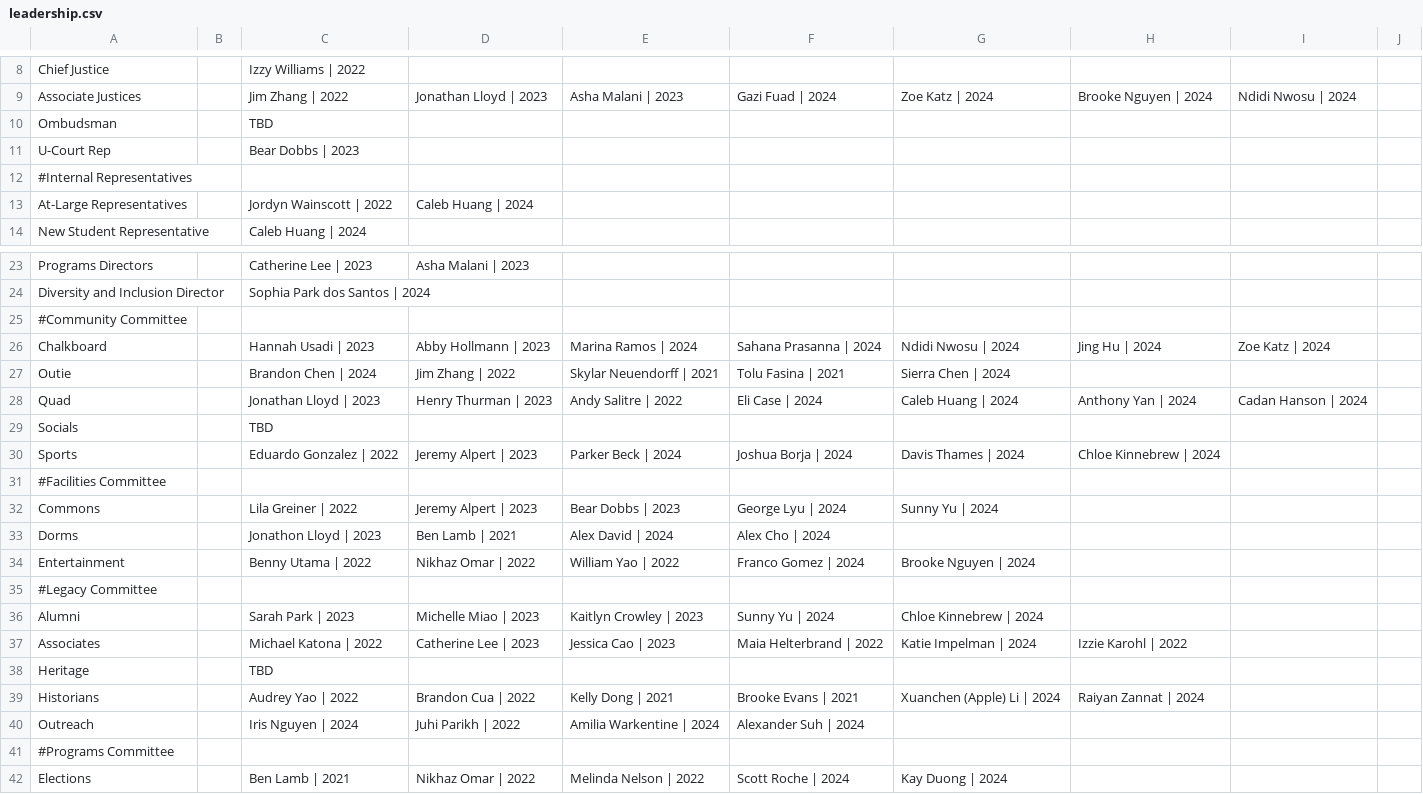
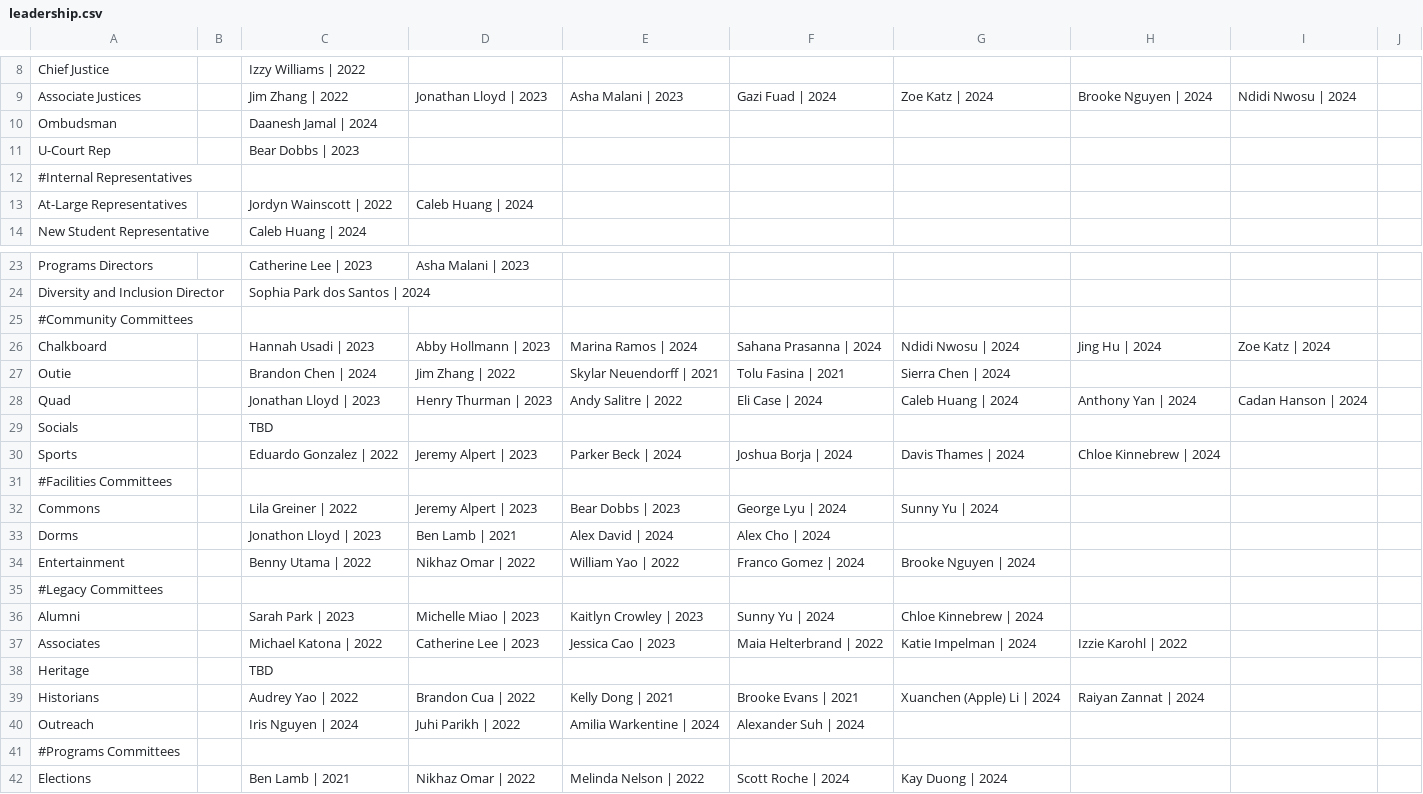
Before and after one commit to WRCWebmasters/WRC-Website, a CSV file: pages/config/leadership.csv, drawn as a sheet; only a part is shown, gaps mark what is left out.

Commit message:
Added 2021-2022 ombudsman and pluralized committee

```diff
--- a/pages/config/leadership.csv
+++ b/pages/config/leadership.csv
@@ -9,3 +9,3 @@ Chief Justice,,Izzy Williams | 2022,,,,,,,,
 Associate Justices,,Jim Zhang | 2022,Jonathan Lloyd | 2023,Asha Malani | 2023,Gazi Fuad | 2024,Zoe Katz | 2024,Brooke Nguyen | 2024, Ndidi Nwosu | 2024,,,,,,,,
-Ombudsman,,TBD,,,,,,,,
+Ombudsman,,Daanesh Jamal | 2024,,,,,,,,
 U-Court Rep,,Bear Dobbs | 2023,,,,,,,,
@@ -24,3 +24,3 @@ Programs Directors,,Catherine Lee | 2023,Asha Malani | 2023,,,,,,,
 Diversity and Inclusion Director,,Sophia Park dos Santos | 2024,,,,,,,,
-#Community Committee,,,,,,,,,,
+#Community Committees,,,,,,,,,,
 Chalkboard,,Hannah Usadi | 2023 ,Abby Hollmann | 2023 ,Marina Ramos | 2024,Sahana Prasanna | 2024 ,Ndidi Nwosu | 2024 ,Jing Hu | 2024 ,Zoe Katz | 2024 ,,
@@ -30,3 +30,3 @@ Socials,,TBD,,,,,,,,
 Sports,,Eduardo Gonzalez | 2022,Jeremy Alpert | 2023,Parker Beck | 2024,Joshua Borja | 2024 ,Davis Thames | 2024 ,Chloe Kinnebrew | 2024 ,,,
-#Facilities Committee,,,,,,,,,,
+#Facilities Committees,,,,,,,,,,
 Commons,,Lila Greiner | 2022,Jeremy Alpert | 2023,Bear Dobbs | 2023 ,George Lyu | 2024 ,Sunny Yu | 2024 ,,,,
@@ -34,3 +34,3 @@ Dorms,,Jonathon Lloyd | 2023,Ben Lamb | 2021,Alex David | 2024 ,Alex Cho | 2024
 Entertainment,,Benny Utama | 2022,Nikhaz Omar | 2022,William Yao | 2022 ,Franco Gomez | 2024 ,Brooke Nguyen | 2024 ,,,,
-#Legacy Committee,,,,,,,,,,
+#Legacy Committees,,,,,,,,,,
 Alumni,,Sarah Park | 2023,Michelle Miao | 2023,Kaitlyn Crowley | 2023 ,Sunny Yu | 2024 ,Chloe Kinnebrew | 2024 ,,,,
@@ -40,3 +40,3 @@ Historians,,Audrey Yao | 2022,Brandon Cua | 2022,Kelly Dong | 2021 ,Brooke Evans
 Outreach,,Iris Nguyen | 2024 ,Juhi Parikh | 2022 ,Amilia Warkentine | 2024 ,Alexander Suh | 2024 ,,,,,
-#Programs Committee,,,,,,,,,,
+#Programs Committees,,,,,,,,,,
 Elections,,Ben Lamb | 2021,Nikhaz Omar | 2022,Melinda Nelson | 2022,Scott Roche | 2024,Kay Duong | 2024,,,,
```
Also changed, not shown: 1 other file.
